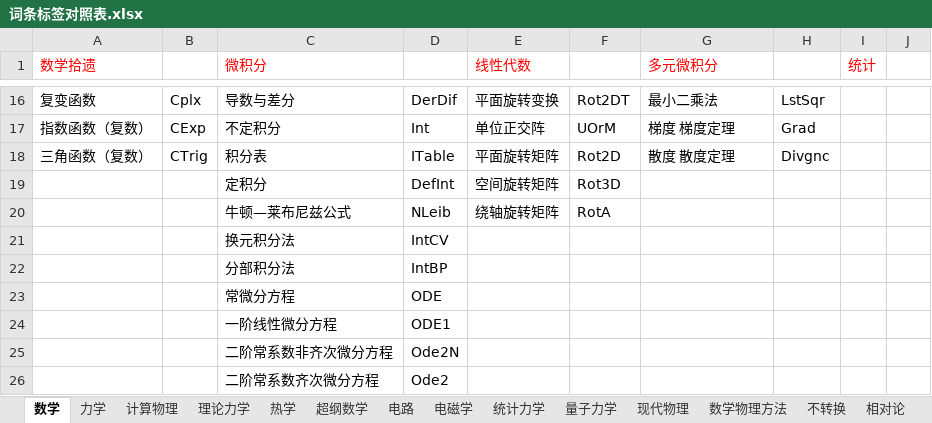
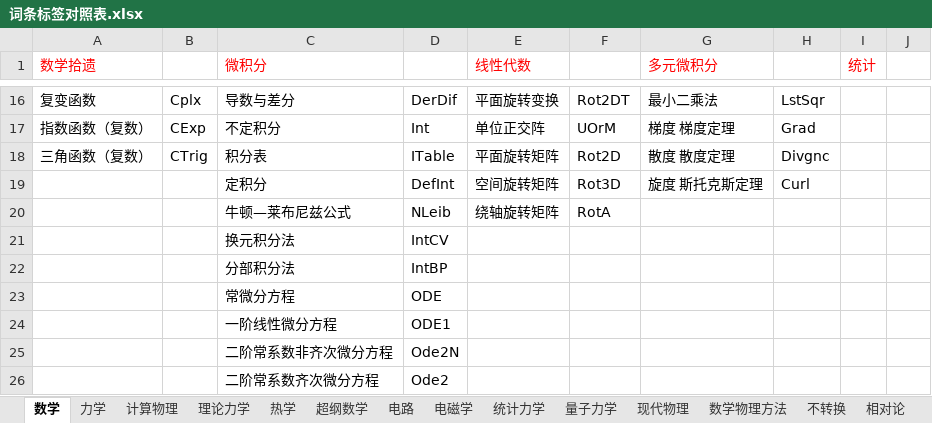
Before and after one commit to wuliwiki/PhysWiki-log, an Excel workbook: 词条标签对照表.xlsx, sheet 数学, drawn as a sheet; only a part is shown, gaps mark what is left out; values as stored, in another font and other column widths than the file's, no borders; the diff names each change by its address in the sheet, - before the commit and + after, or states it on an @@ line.

```diff
--- a/词条标签对照表.xlsx (sheet 数学)
+++ b/词条标签对照表.xlsx (sheet 数学)
-G19 (多元微积分): (empty)
+G19 (多元微积分): 旋度 斯托克斯定理
-H19: (empty)
+H19: Curl
```
Also changed, not shown: sheet 力学, timer.xlsx, 8 other files.
